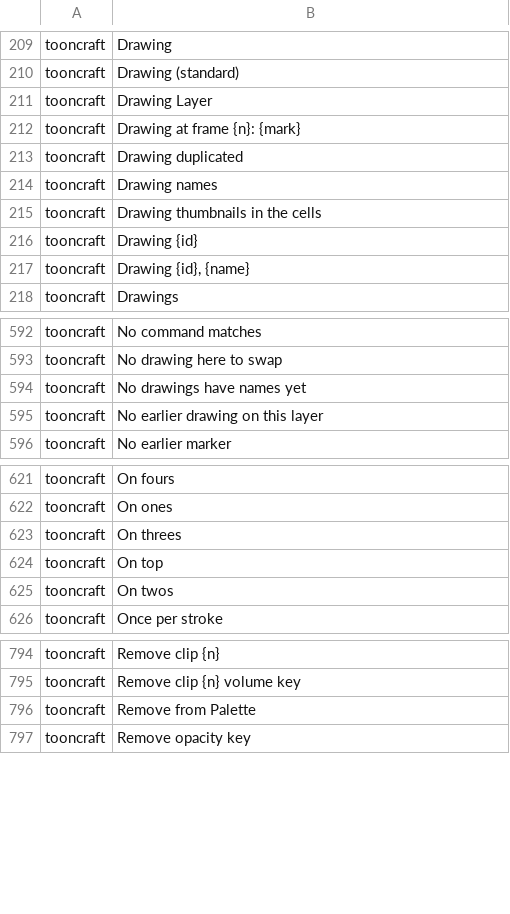
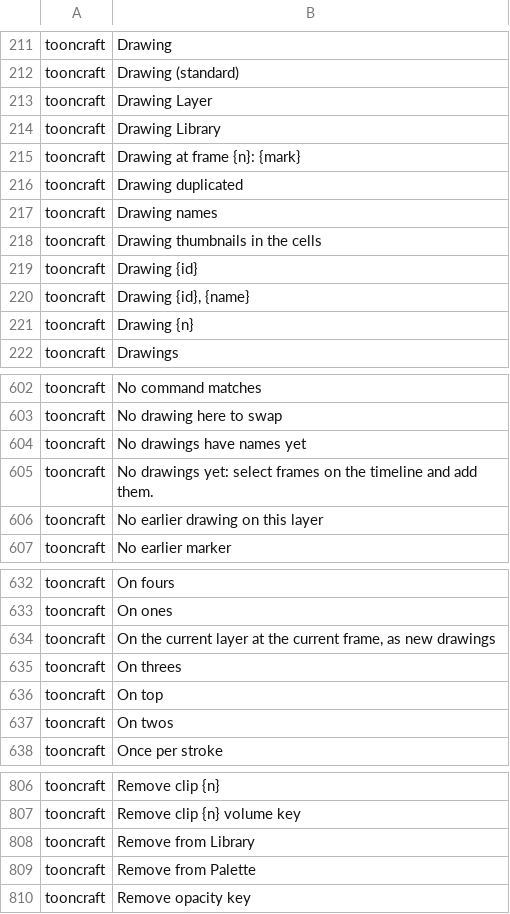
Before and after one commit to XmYx/tooncraft, a TSV file: locales/tooncraft.tsv, drawn as a sheet; only a part is shown, gaps mark what is left out; the diff covers the shown part only.

Commit message:
Drawing library: reusable runs of drawings kept with the shot, inserted as copies or linked
A shot keeps named items of exposure cells with their own copies of the
drawings. Commands save_to_library, insert_from_library (copied or linked),
rename, move and remove are one undo step each; the library is saved in
project.json, capped and repaired on load. A Drawing Library panel shows
thumbnails and offers every action from the keyboard.

```diff
--- a/locales/tooncraft.tsv
+++ b/locales/tooncraft.tsv
@@ -211,2 +213,3 @@ tooncraft	Drawing (standard)
 tooncraft	Drawing Layer	
+tooncraft	Drawing Library	
 tooncraft	Drawing at frame {n}: {mark}	
@@ -217,2 +220,3 @@ tooncraft	Drawing {id}
 tooncraft	Drawing {id}, {name}	
+tooncraft	Drawing {n}	
 tooncraft	Drawings	
@@ -594,2 +604,3 @@ tooncraft	No drawing here to swap
 tooncraft	No drawings have names yet	
+tooncraft	No drawings yet: select frames on the timeline and add them.	
 tooncraft	No earlier drawing on this layer	
@@ -622,2 +633,3 @@ tooncraft	On fours
 tooncraft	On ones	
+tooncraft	On the current layer at the current frame, as new drawings	
 tooncraft	On threes	
@@ -795,2 +807,3 @@ tooncraft	Remove clip {n}
 tooncraft	Remove clip {n} volume key	
+tooncraft	Remove from Library	
 tooncraft	Remove from Palette	
```
Also changed, not shown: 11 added rows elsewhere in this file, 18 other files.
